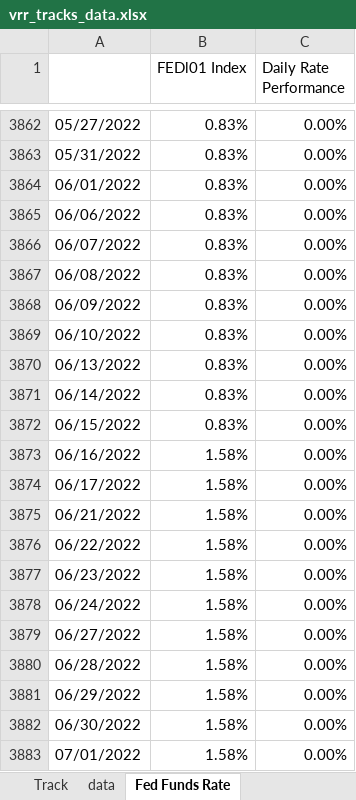
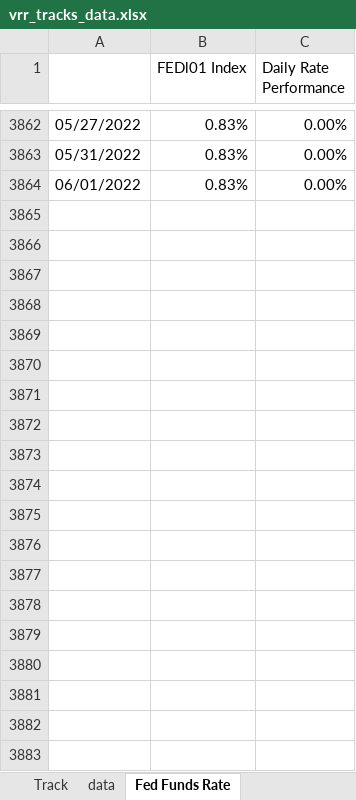
Before and after one commit to pforjoeUPS/RMP, an Excel workbook: EquityHedging/data/update_strats/vrr_tracks_data.xlsx, sheet Fed Funds Rate, drawn as a sheet; only a part is shown, gaps mark what is left out; values as stored, in another font and other column widths than the file's, no borders; the diff covers the shown part only; the diff names each change by its address in the sheet, - before the commit and + after, or states it on an @@ line.

```diff
--- a/EquityHedging/data/update_strats/vrr_tracks_data.xlsx (sheet Fed Funds Rate)
+++ b/EquityHedging/data/update_strats/vrr_tracks_data.xlsx (sheet Fed Funds Rate)
-row 3865: 06/06/2022 | 0.83% | 0.00%
-row 3866: 06/07/2022 | 0.83% | 0.00%
-row 3867: 06/08/2022 | 0.83% | 0.00%
-row 3868: 06/09/2022 | 0.83% | 0.00%
-row 3869: 06/10/2022 | 0.83% | 0.00%
-row 3870: 06/13/2022 | 0.83% | 0.00%
-row 3871: 06/14/2022 | 0.83% | 0.00%
-row 3872: 06/15/2022 | 0.83% | 0.00%
-row 3873: 06/16/2022 | 1.58% | 0.00%
-row 3874: 06/17/2022 | 1.58% | 0.00%
-row 3875: 06/21/2022 | 1.58% | 0.00%
-row 3876: 06/22/2022 | 1.58% | 0.00%
-row 3877: 06/23/2022 | 1.58% | 0.00%
-row 3878: 06/24/2022 | 1.58% | 0.00%
-row 3879: 06/27/2022 | 1.58% | 0.00%
-row 3880: 06/28/2022 | 1.58% | 0.00%
-row 3881: 06/29/2022 | 1.58% | 0.00%
-row 3882: 06/30/2022 | 1.58% | 0.00%
-row 3883: 07/01/2022 | 1.58% | 0.00%
```
Also changed, not shown: 101 removed rows elsewhere in this sheet, sheet Track, sheet data, EquityHedging/data/update_strats/put_spread_data.xlsx, EquityHedging/data/update_strats/ups_data.xlsx, 1 other file.
